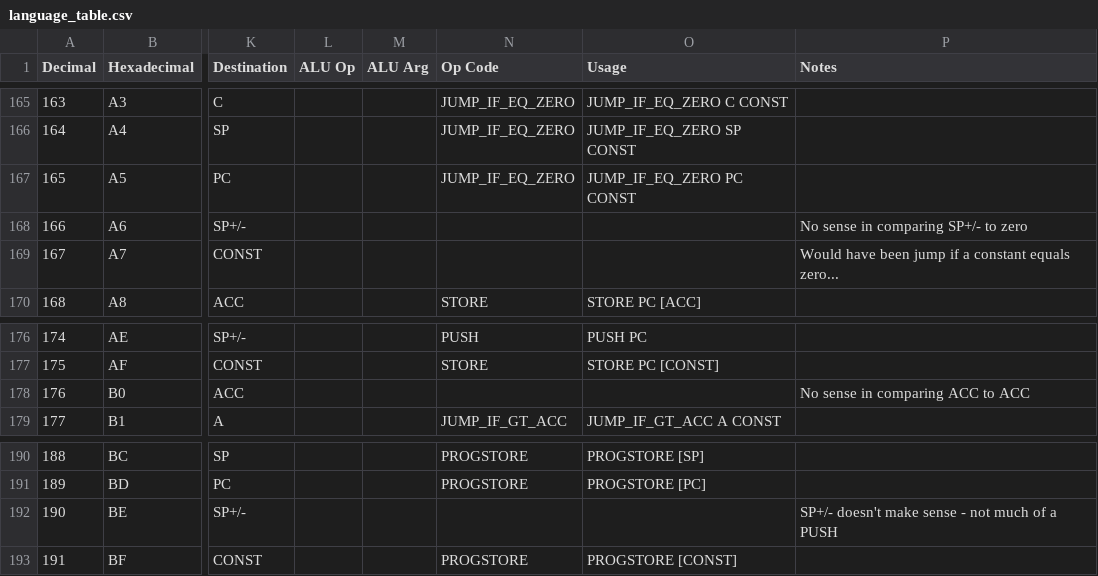
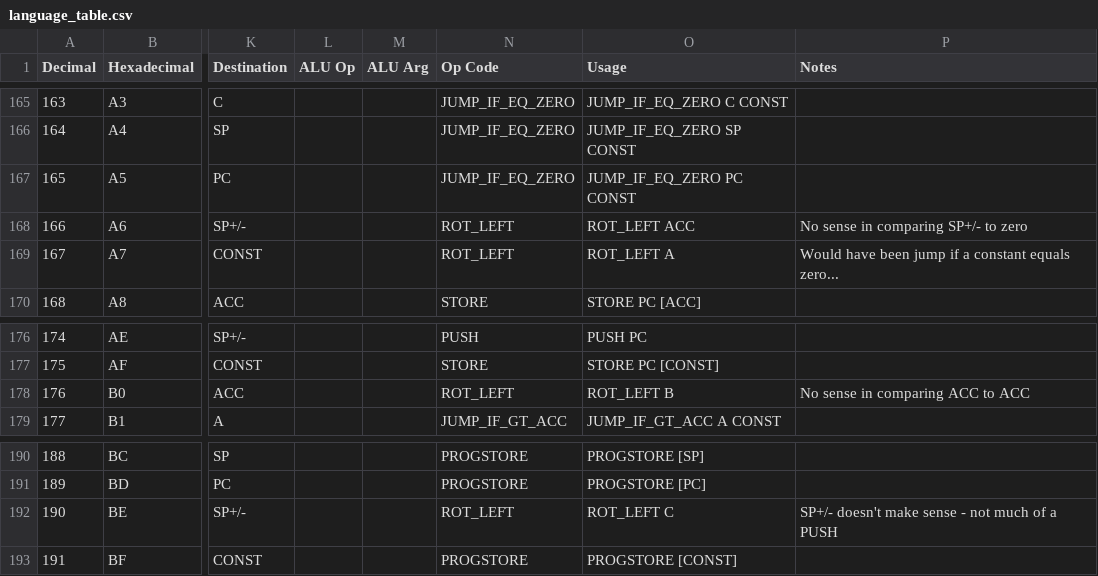
Before and after one commit to ninezerozeronine/chip-computer, a CSV file: docs/_static/language_table.csv, drawn as a sheet; only a part is shown, gaps mark what is left out; the diff names each change by its address in the sheet, - before the commit and + after, or states it on an @@ line.

Commit message:
Add rot left op, add move test program.

```diff
--- a/docs/_static/language_table.csv
+++ b/docs/_static/language_table.csv
-N168:N169 (Op Code): (empty)
+N168:N169 (Op Code): ROT_LEFT
-O168 (Usage): (empty)
+O168 (Usage): ROT_LEFT ACC
-O169 (Usage): (empty)
+O169 (Usage): ROT_LEFT A
-N178 (Op Code): (empty)
+N178 (Op Code): ROT_LEFT
-O178 (Usage): (empty)
+O178 (Usage): ROT_LEFT B
-N192 (Op Code): (empty)
+N192 (Op Code): ROT_LEFT
-O192 (Usage): (empty)
+O192 (Usage): ROT_LEFT C
```
Also changed, not shown: 9 other files.
